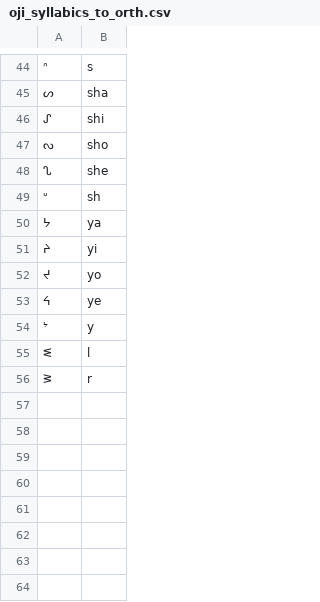
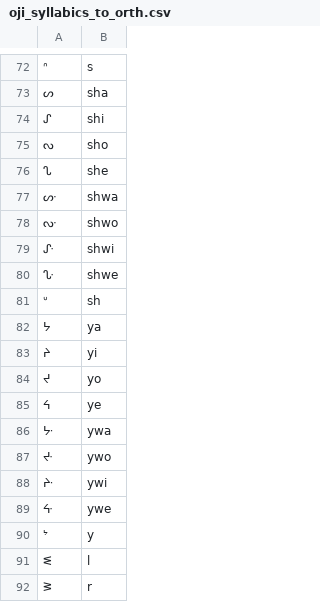
Before and after one commit to roedoejet/g2p, a CSV file: g2p/mappings/langs/oji/oji_syllabics_to_orth.csv, drawn as a sheet; only a part is shown, gaps mark what is left out; the diff covers the shown part only; the diff names each change by its address in the sheet, - before the commit and + after, or states it on an @@ line.

```diff
--- a/g2p/mappings/langs/oji/oji_syllabics_to_orth.csv
+++ b/g2p/mappings/langs/oji/oji_syllabics_to_orth.csv
+row 77: ᔢ | shwa
+row 78: ᔞ | shwo
+row 79: ᔚ | shwi
+row 80: ᔘ | shwe
+row 86: ᔺ | ywa
+row 87: ᔶ | ywo
+row 88: ᔲ | ywi
+row 89: ᔰ | ywe
```
Also changed, not shown: 28 added rows and 4 edited cells elsewhere in this file.
